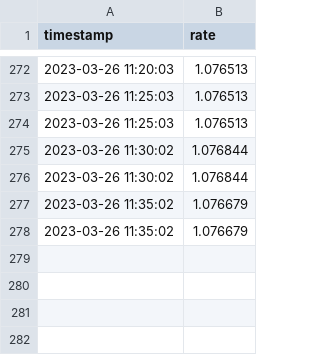
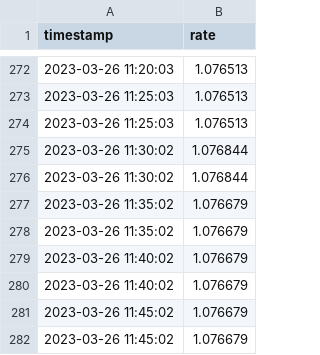
Before and after one commit to thomsssv1/A4, a CSV file: data.csv, drawn as a sheet; only a part is shown, gaps mark what is left out; the diff names each change by its address in the sheet, - before the commit and + after, or states it on an @@ line.

Commit message:
Mise à jour automatique des données

```diff
--- a/data.csv
+++ b/data.csv
+row 279: 2023-03-26 11:40:02 | 1.076679
+row 280: 2023-03-26 11:40:02 | 1.076679
+row 281: 2023-03-26 11:45:02 | 1.076679
+row 282: 2023-03-26 11:45:02 | 1.076679
```
